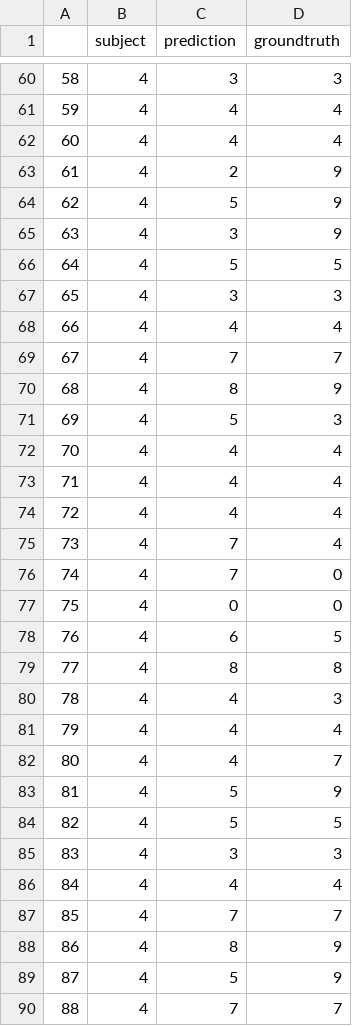
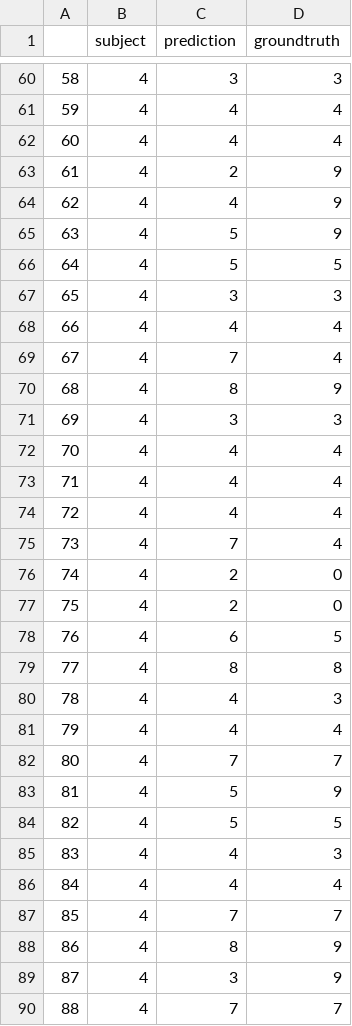
Before and after one commit to keshara2032/resilient-telesurgery, a CSV file: results/model_outputs/S04_output.csv, drawn as a sheet; only a part is shown, gaps mark what is left out; the diff covers the shown part only.

```diff
--- a/results/model_outputs/S04_output.csv
+++ b/results/model_outputs/S04_output.csv
@@ -63,4 +63,4 @@
 61,4,2,9
-62,4,5,9
-63,4,3,9
+62,4,4,9
+63,4,5,9
 64,4,5,5
@@ -68,5 +68,5 @@
 66,4,4,4
-67,4,7,7
+67,4,7,4
 68,4,8,9
-69,4,5,3
+69,4,3,3
 70,4,4,4
@@ -75,4 +75,4 @@
 73,4,7,4
-74,4,7,0
-75,4,0,0
+74,4,2,0
+75,4,2,0
 76,4,6,5
@@ -81,6 +81,6 @@
 79,4,4,4
-80,4,4,7
+80,4,7,7
 81,4,5,9
 82,4,5,5
-83,4,3,3
+83,4,4,3
 84,4,4,4
@@ -88,3 +88,3 @@
 86,4,8,9
-87,4,5,9
+87,4,3,9
 88,4,7,7
```
Also changed, not shown: 35 edited cells elsewhere in this file, results/model_outputs/S02_output.csv, results/model_outputs/S03_output.csv, 9 other files.
